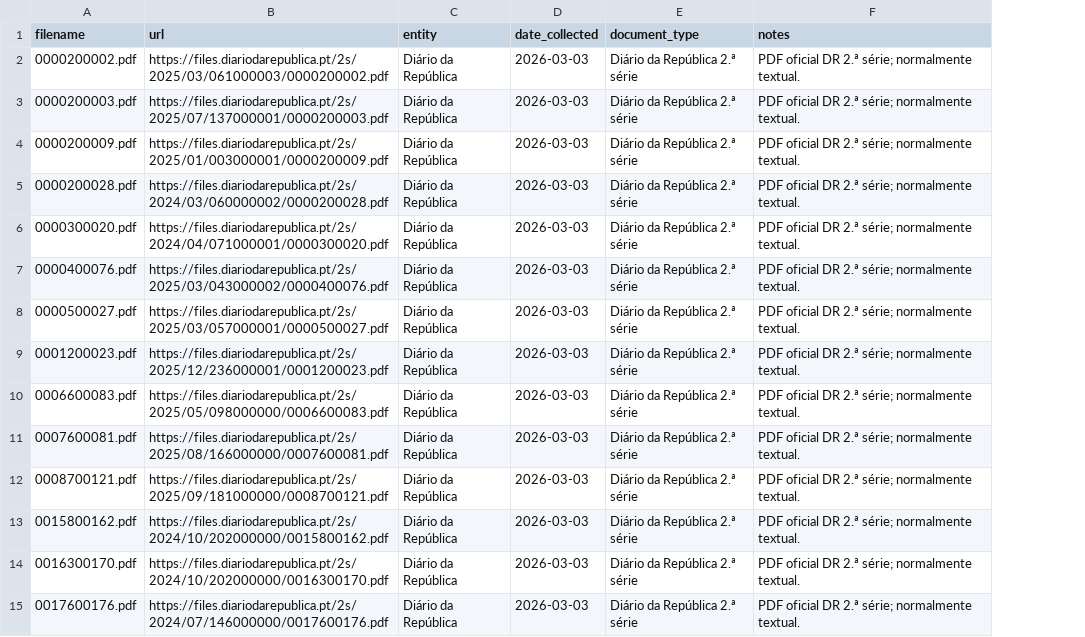
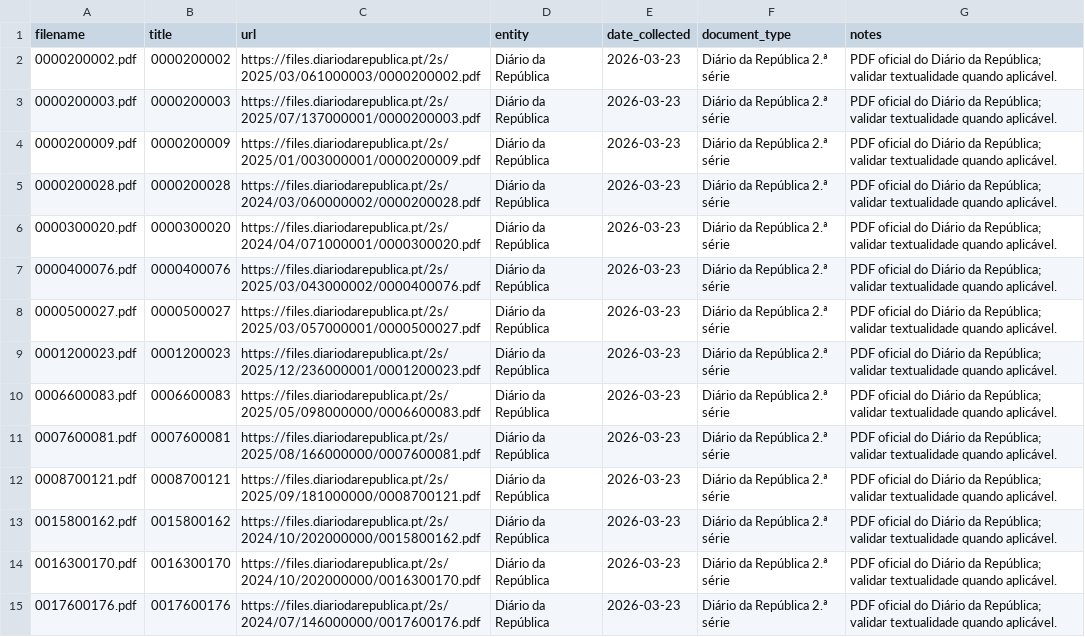
Before and after one commit to brandao-20/rag-contratos-avisos-publicos, a CSV file: data/manifests/sources_manifest.csv, drawn as a sheet; only a part is shown; addresses are those after the commit; the diff covers the shown part only; the diff names each change by its address in the sheet, - before the commit and + after, or states it on an @@ line.

```diff
--- a/data/manifests/sources_manifest.csv
+++ b/data/manifests/sources_manifest.csv
+column B (title), rows 2-15: 0000200002 | 0000200003 | 0000200009 | 0000200028 | 0000300020 | 0000400076 | 0000500027 | 0001200023 | 0006600083 | 0007600081 | 0008700121 | 0015800162 | 0016300170 | 0017600176
-E2:E15 (date_collected): 2026-03-03
+E2:E15 (date_collected): 2026-03-23
-G2:G15 (notes): PDF oficial DR 2.ª série; normalmente textual.
+G2:G15 (notes): PDF oficial do Diário da República; validar textualidade quando aplicável.
```
Also changed, not shown: 70 edited cells elsewhere in this file, 44 other files.
